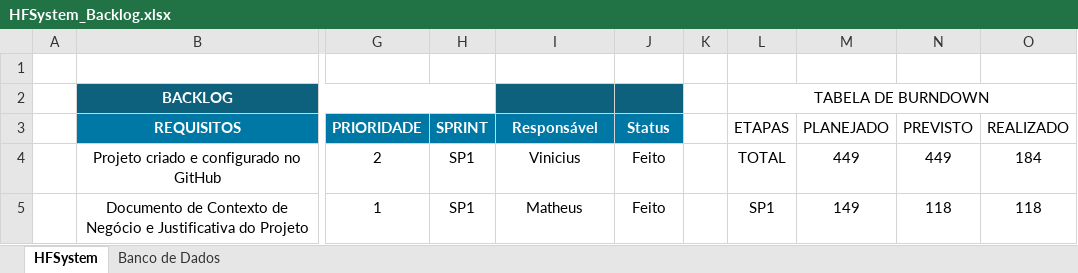
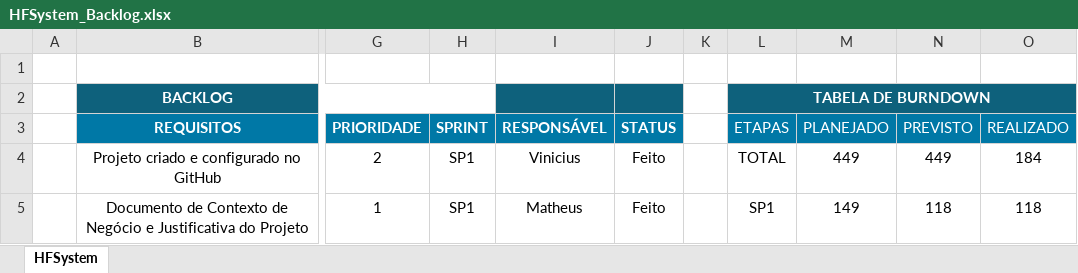
Before and after one commit to Sptech-Grupo-03/HFSystem, an Excel workbook: Documentacao/Sprint 2/Backlog/HFSystem_Backlog.xlsx, sheet HFSystem, drawn as a sheet; only a part is shown, gaps mark what is left out; values as stored, in another font and other column widths than the file's, no borders; charts and pictures not drawn; the diff names each change by its address in the sheet, - before the commit and + after, or states it on an @@ line.

```diff
--- a/Documentacao/Sprint 2/Backlog/HFSystem_Backlog.xlsx (sheet HFSystem)
+++ b/Documentacao/Sprint 2/Backlog/HFSystem_Backlog.xlsx (sheet HFSystem)
-sheet tab: Banco de Dados
-L2 text colour: black
+L2 text colour: #FFFFFF
-L2:O2 fill: none
+L2:O2 fill: #0E617C
-L2 bold: off
+L2 bold: on
-I3: Responsável
+I3: RESPONSÁVEL
-J3: Status
+J3: STATUS
@@ L3:O3 fill: none → #0078A6, text colour: black → #FFFFFF @@
```
Also changed, not shown: charts or pictures, 9 other files.
